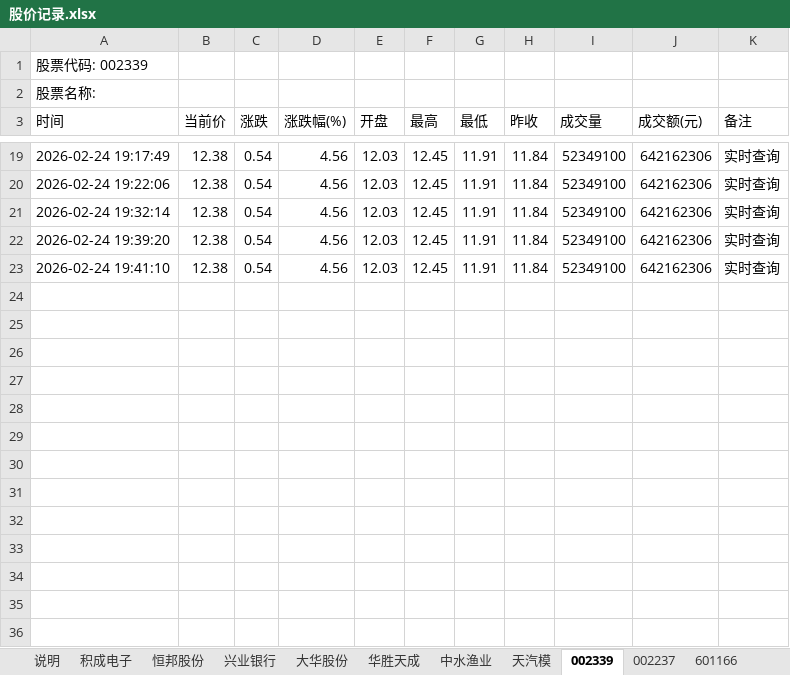
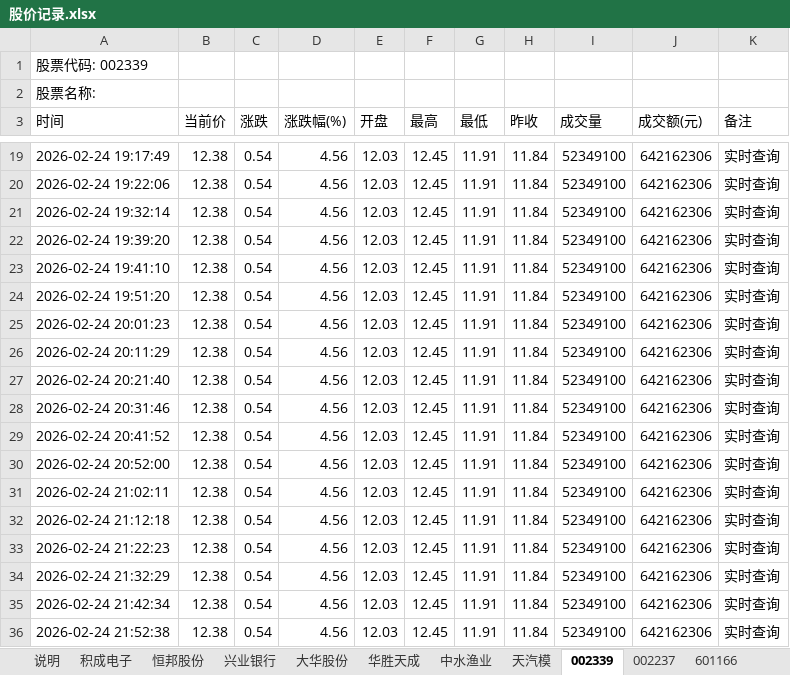
Before and after one commit to hallow123/stockading-system, an Excel workbook: 股价记录.xlsx, sheet 002339, drawn as a sheet; only a part is shown, gaps mark what is left out; values as stored, in another font and other column widths than the file's, no borders; the diff names each change by its address in the sheet, - before the commit and + after, or states it on an @@ line.

```diff
--- a/股价记录.xlsx (sheet 002339)
+++ b/股价记录.xlsx (sheet 002339)
+row 24: 2026-02-24 19:51:20 | 12.38 | 0.54 | 4.56 | 12.03 | 12.45 | 11.91 | 11.84 | 52349100 | 642162306 | 实时查询
+row 25: 2026-02-24 20:01:23 | 12.38 | 0.54 | 4.56 | 12.03 | 12.45 | 11.91 | 11.84 | 52349100 | 642162306 | 实时查询
+row 26: 2026-02-24 20:11:29 | 12.38 | 0.54 | 4.56 | 12.03 | 12.45 | 11.91 | 11.84 | 52349100 | 642162306 | 实时查询
+row 27: 2026-02-24 20:21:40 | 12.38 | 0.54 | 4.56 | 12.03 | 12.45 | 11.91 | 11.84 | 52349100 | 642162306 | 实时查询
+row 28: 2026-02-24 20:31:46 | 12.38 | 0.54 | 4.56 | 12.03 | 12.45 | 11.91 | 11.84 | 52349100 | 642162306 | 实时查询
+row 29: 2026-02-24 20:41:52 | 12.38 | 0.54 | 4.56 | 12.03 | 12.45 | 11.91 | 11.84 | 52349100 | 642162306 | 实时查询
+row 30: 2026-02-24 20:52:00 | 12.38 | 0.54 | 4.56 | 12.03 | 12.45 | 11.91 | 11.84 | 52349100 | 642162306 | 实时查询
+row 31: 2026-02-24 21:02:11 | 12.38 | 0.54 | 4.56 | 12.03 | 12.45 | 11.91 | 11.84 | 52349100 | 642162306 | 实时查询
+row 32: 2026-02-24 21:12:18 | 12.38 | 0.54 | 4.56 | 12.03 | 12.45 | 11.91 | 11.84 | 52349100 | 642162306 | 实时查询
+row 33: 2026-02-24 21:22:23 | 12.38 | 0.54 | 4.56 | 12.03 | 12.45 | 11.91 | 11.84 | 52349100 | 642162306 | 实时查询
+row 34: 2026-02-24 21:32:29 | 12.38 | 0.54 | 4.56 | 12.03 | 12.45 | 11.91 | 11.84 | 52349100 | 642162306 | 实时查询
+row 35: 2026-02-24 21:42:34 | 12.38 | 0.54 | 4.56 | 12.03 | 12.45 | 11.91 | 11.84 | 52349100 | 642162306 | 实时查询
+row 36: 2026-02-24 21:52:38 | 12.38 | 0.54 | 4.56 | 12.03 | 12.45 | 11.91 | 11.84 | 52349100 | 642162306 | 实时查询
```
Also changed, not shown: sheet 002236, sheet 601166, sheet 002237, 1 other file.
